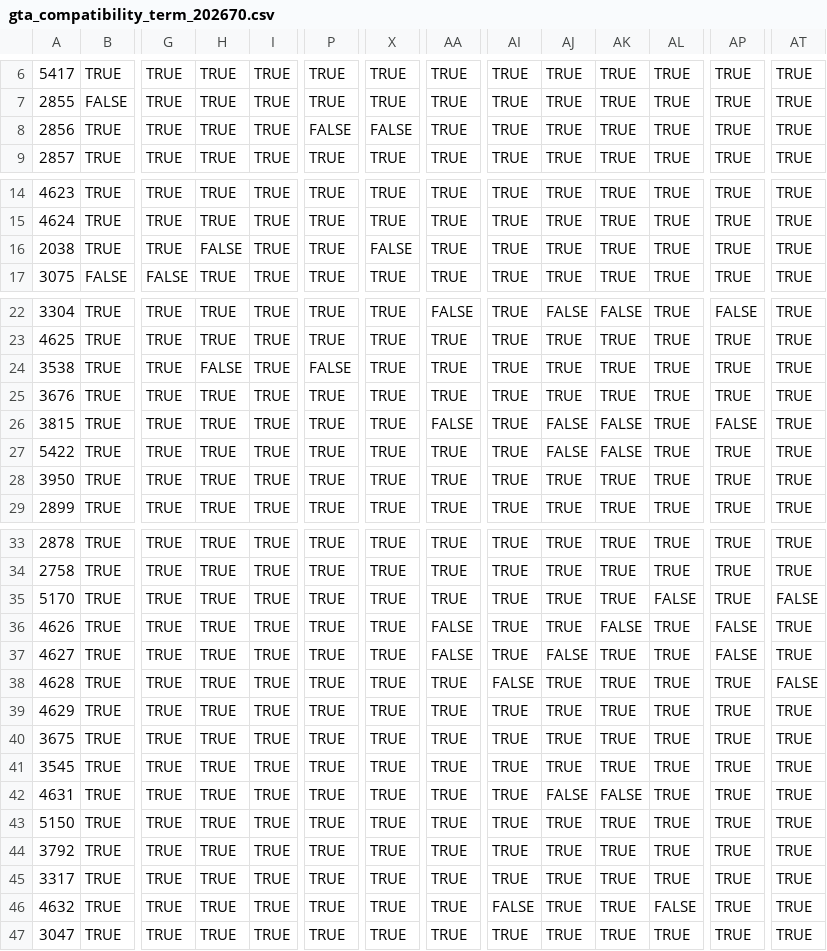
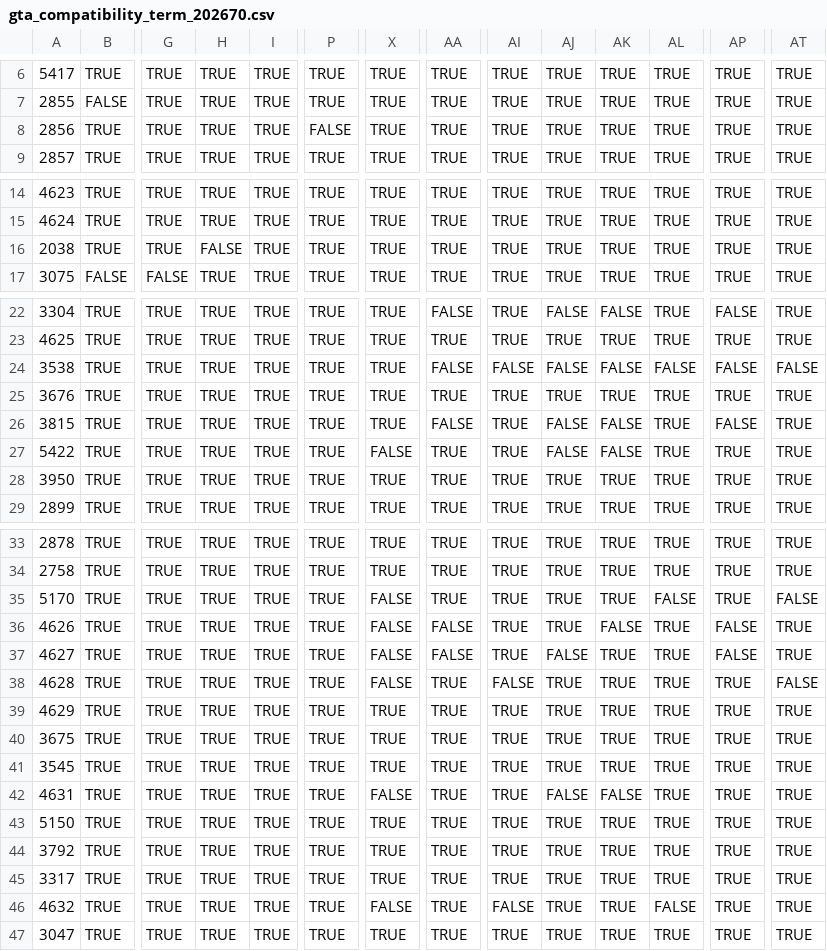
Before and after one commit to alexanderlewisstevens/course_data, a CSV file: data/processed/gta_compatibility_term_202670.csv, drawn as a sheet; only a part is shown, gaps mark what is left out; the diff names each change by its address in the sheet, - before the commit and + after, or states it on an @@ line.

```diff
--- a/data/processed/gta_compatibility_term_202670.csv
+++ b/data/processed/gta_compatibility_term_202670.csv
-X8: FALSE
+X8: TRUE
-X16: FALSE
+X16: TRUE
-H24: FALSE
+H24: TRUE
-P24: FALSE
+P24: TRUE
-AA24: TRUE
+AA24: FALSE
-AI24: TRUE
+AI24: FALSE
-AJ24: TRUE
+AJ24: FALSE
-AK24: TRUE
+AK24: FALSE
-AL24: TRUE
+AL24: FALSE
-AP24: TRUE
+AP24: FALSE
-AT24: TRUE
+AT24: FALSE
-X27: TRUE
+X27: FALSE
-X35:X38: TRUE
+X35:X38: FALSE
-X42: TRUE
+X42: FALSE
-X46: TRUE
+X46: FALSE
```
Also changed, not shown: data/course_COMP_202670.csv, 8 other files.
